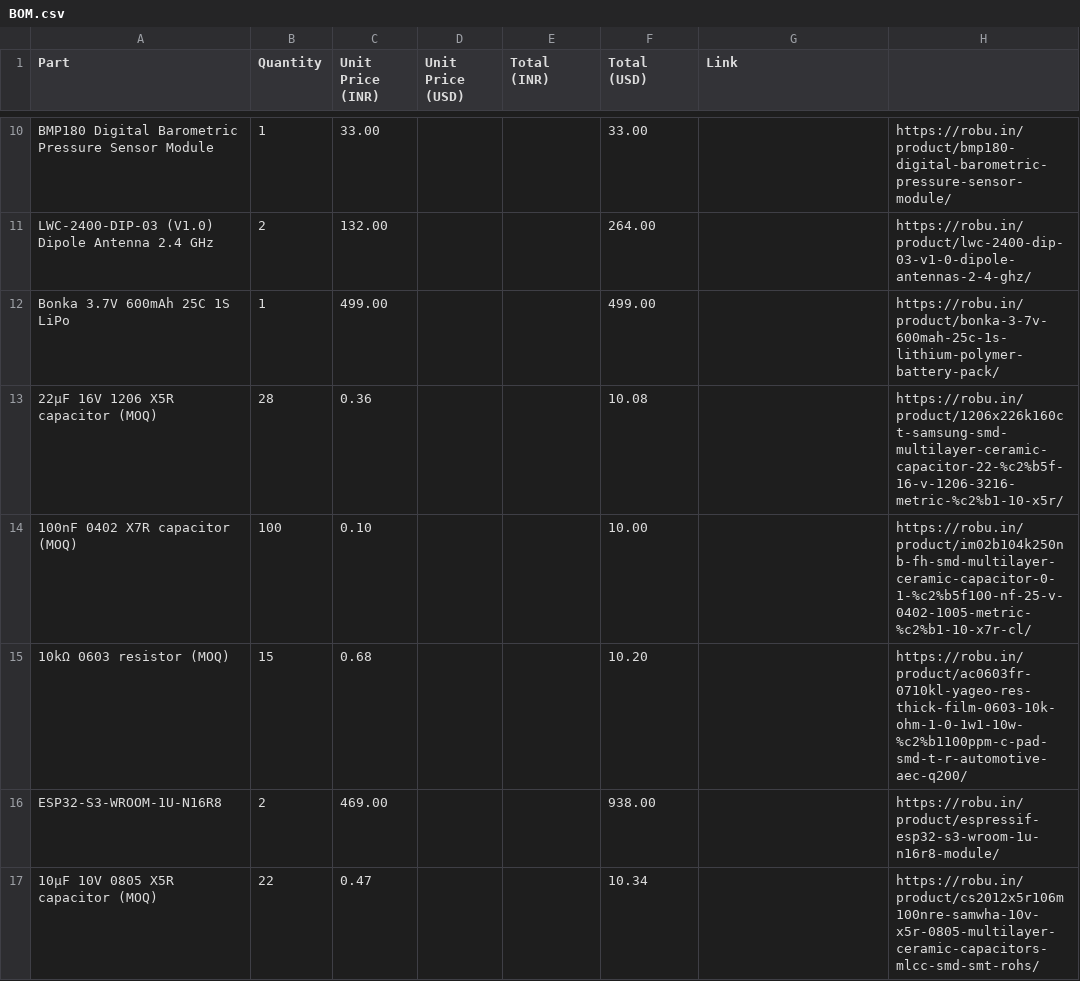
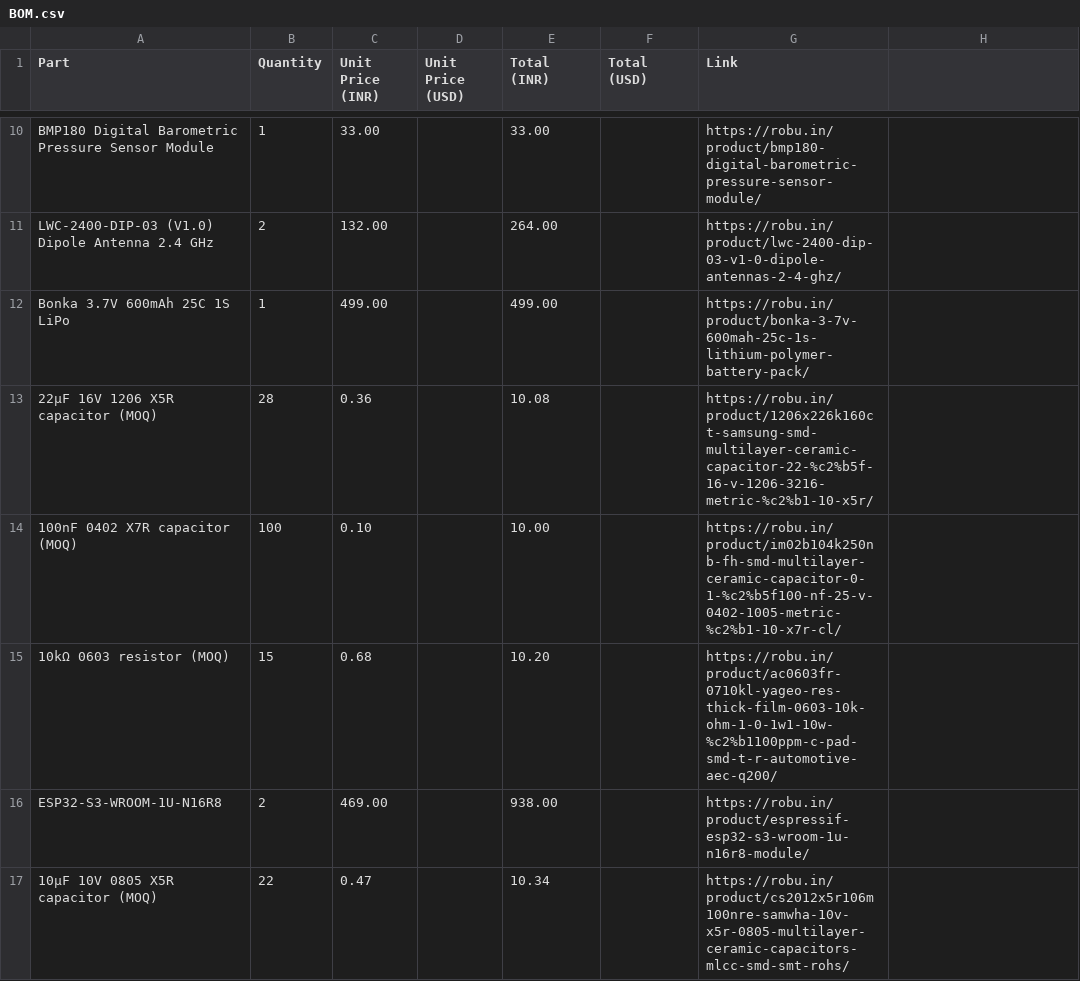
Before and after one commit to Erox-02/Luxion, a CSV file: BOM.csv, drawn as a sheet; only a part is shown, gaps mark what is left out; the diff covers the shown part only; the diff names each change by its address in the sheet, - before the commit and + after, or states it on an @@ line.

```diff
--- a/BOM.csv
+++ b/BOM.csv
-E10 (Total (INR)): (empty)
+E10 (Total (INR)): 33.00
-F10 (Total (USD)): 33.00
+F10 (Total (USD)): (empty)
-G10 (Link): (empty)
+G10 (Link): https://robu.in/product/bmp180-digital-barometric-pressure-sensor-module/
-H10: https://robu.in/product/bmp180-digital-barometric-pressure-sensor-module/
+H10: (empty)
-E11 (Total (INR)): (empty)
+E11 (Total (INR)): 264.00
-F11 (Total (USD)): 264.00
+F11 (Total (USD)): (empty)
-G11 (Link): (empty)
+G11 (Link): https://robu.in/product/lwc-2400-dip-03-v1-0-dipole-antennas-2-4-ghz/
-H11: https://robu.in/product/lwc-2400-dip-03-v1-0-dipole-antennas-2-4-ghz/
+H11: (empty)
-E12 (Total (INR)): (empty)
+E12 (Total (INR)): 499.00
-F12 (Total (USD)): 499.00
+F12 (Total (USD)): (empty)
-G12 (Link): (empty)
+G12 (Link): https://robu.in/product/bonka-3-7v-600mah-25c-1s-lithium-polymer-battery-pack/
-H12: https://robu.in/product/bonka-3-7v-600mah-25c-1s-lithium-polymer-battery-pack/
+H12: (empty)
-E13 (Total (INR)): (empty)
+E13 (Total (INR)): 10.08
-F13 (Total (USD)): 10.08
+F13 (Total (USD)): (empty)
-G13 (Link): (empty)
+G13 (Link): https://robu.in/product/1206x226k160ct-samsung-smd-multilayer-ceramic-capacitor-22-%c2%b5f-16-v-1206-3216-metric-%c2%b1-10-x5r/
-H13: https://robu.in/product/1206x226k160ct-samsung-smd-multilayer-ceramic-capacitor-22-%c2%b5f-16-v-1206-3216-metric-%c2%b1-10-x5r/
+H13: (empty)
-E14 (Total (INR)): (empty)
+E14 (Total (INR)): 10.00
-F14 (Total (USD)): 10.00
+F14 (Total (USD)): (empty)
-G14 (Link): (empty)
+G14 (Link): https://robu.in/product/im02b104k250nb-fh-smd-multilayer-ceramic-capacitor-0-1-%c2%b5f100-nf-25-v-0402-1005-metric-%c2%b1-10-x7r-cl/
-H14: https://robu.in/product/im02b104k250nb-fh-smd-multilayer-ceramic-capacitor-0-1-%c2%b5f100-nf-25-v-0402-1005-metric-%c2%b1-10-x7r-cl/
+H14: (empty)
-E15 (Total (INR)): (empty)
+E15 (Total (INR)): 10.20
-F15 (Total (USD)): 10.20
+F15 (Total (USD)): (empty)
-G15 (Link): (empty)
+G15 (Link): https://robu.in/product/ac0603fr-0710kl-yageo-res-thick-film-0603-10k-ohm-1-0-1w1-10w-%c2%b1100ppm-c-pad-smd-t-r-automotive-aec-q200/
-H15: https://robu.in/product/ac0603fr-0710kl-yageo-res-thick-film-0603-10k-ohm-1-0-1w1-10w-%c2%b1100ppm-c-pad-smd-t-r-automotive-aec-q200/
+H15: (empty)
-E16 (Total (INR)): (empty)
+E16 (Total (INR)): 938.00
-F16 (Total (USD)): 938.00
+F16 (Total (USD)): (empty)
-G16 (Link): (empty)
+G16 (Link): https://robu.in/product/espressif-esp32-s3-wroom-1u-n16r8-module/
-H16: https://robu.in/product/espressif-esp32-s3-wroom-1u-n16r8-module/
+H16: (empty)
-E17 (Total (INR)): (empty)
+E17 (Total (INR)): 10.34
-F17 (Total (USD)): 10.34
+F17 (Total (USD)): (empty)
-G17 (Link): (empty)
+G17 (Link): https://robu.in/product/cs2012x5r106m100nre-samwha-10v-x5r-0805-multilayer-ceramic-capacitors-mlcc-smd-smt-rohs/
-H17: https://robu.in/product/cs2012x5r106m100nre-samwha-10v-x5r-0805-multilayer-ceramic-capacitors-mlcc-smd-smt-rohs/
+H17: (empty)
```
Also changed, not shown: 60 edited cells elsewhere in this file.
